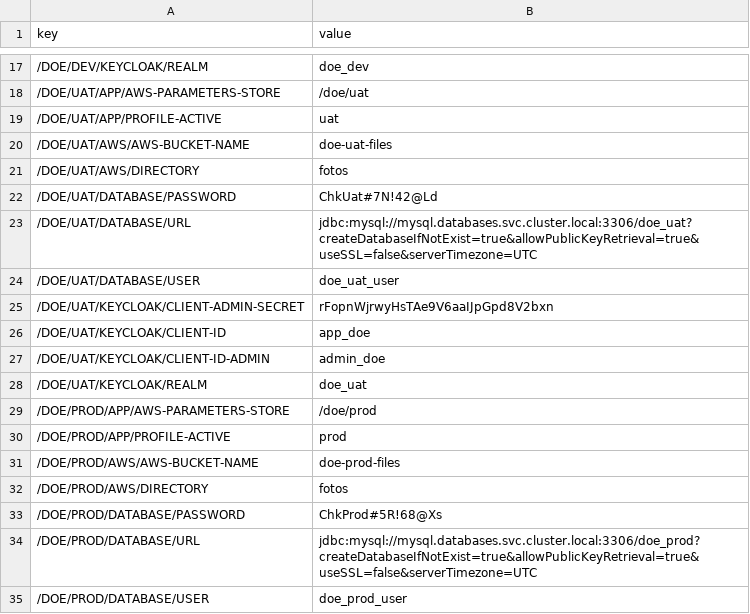
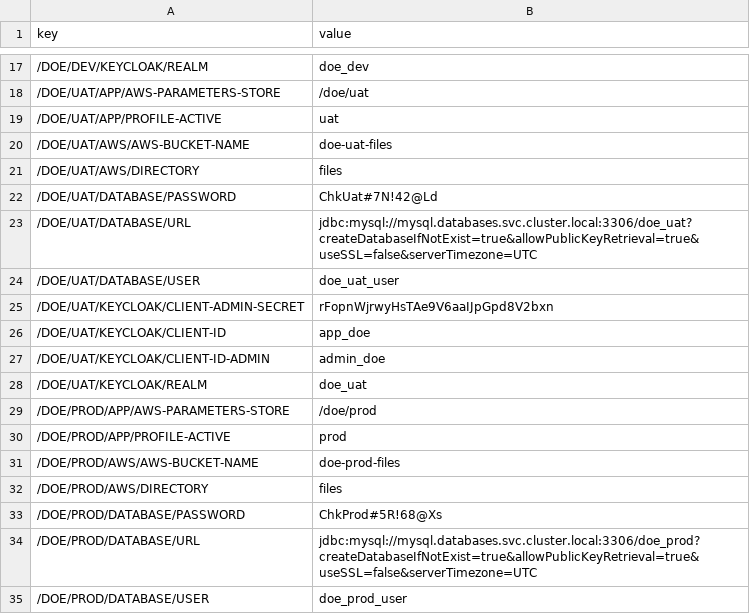
Before and after one commit to soapmactavish23/doe-iac, a CSV file: parameters.csv, drawn as a sheet; only a part is shown, gaps mark what is left out.

Commit message:
Fix envs

```diff
--- a/parameters.csv
+++ b/parameters.csv
@@ -20,3 +20,3 @@ key,value
 /DOE/UAT/AWS/AWS-BUCKET-NAME,doe-uat-files
-/DOE/UAT/AWS/DIRECTORY,fotos
+/DOE/UAT/AWS/DIRECTORY,files
 /DOE/UAT/DATABASE/PASSWORD,ChkUat#7N!42@Ld
@@ -31,3 +31,3 @@ key,value
 /DOE/PROD/AWS/AWS-BUCKET-NAME,doe-prod-files
-/DOE/PROD/AWS/DIRECTORY,fotos
+/DOE/PROD/AWS/DIRECTORY,files
 /DOE/PROD/DATABASE/PASSWORD,ChkProd#5R!68@Xs
```
